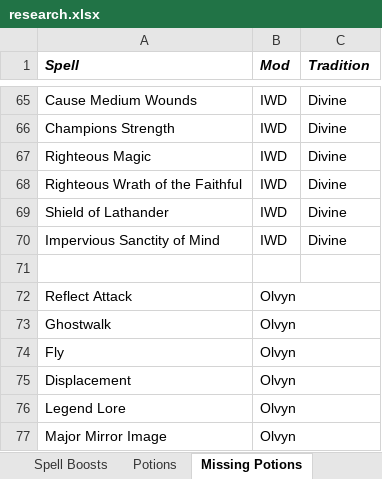
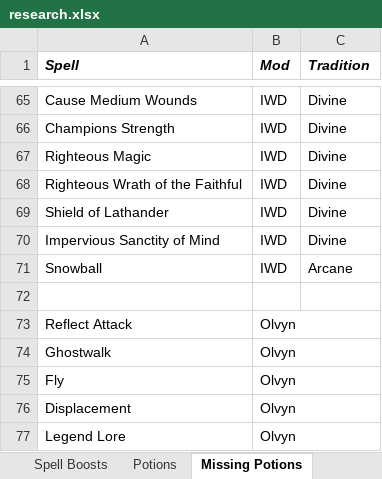
Before and after one commit to BardezAnAvatar/BGEE-Caster-Crafting, an Excel workbook: .research/research.xlsx, sheet Missing Potions, drawn as a sheet; only a part is shown, gaps mark what is left out; the shorter side is filled out with more unchanged rows; values as stored, in another font and other column widths than the file's, no borders; the diff names each change by its address in the sheet, - before the commit and + after, or states it on an @@ line.

Commit message:
Annotate desire for Snilloc's snowball

```diff
--- a/.research/research.xlsx (sheet Missing Potions)
+++ b/.research/research.xlsx (sheet Missing Potions)
+row 71: Snowball | IWD | Arcane
```
